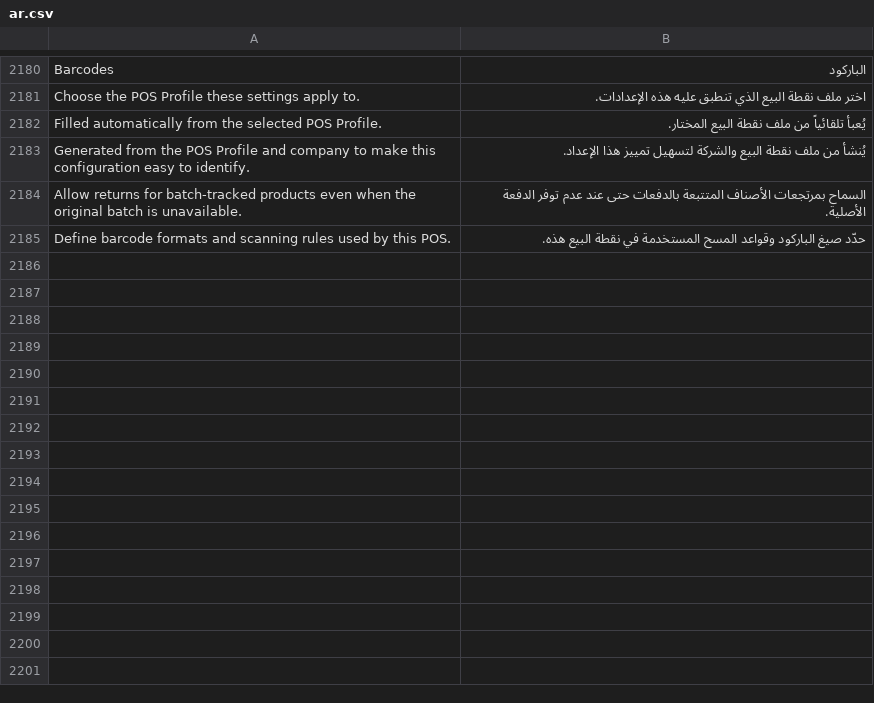
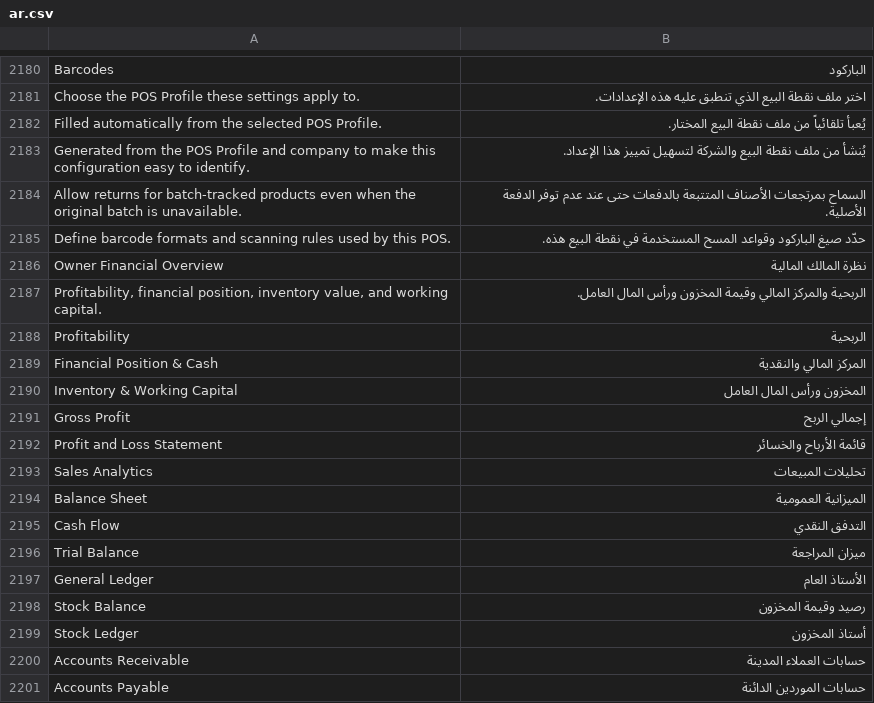
Before and after one commit to alaalsalam/POSNext, a CSV file: pos_next/translations/ar.csv, drawn as a sheet; only a part is shown, gaps mark what is left out; the diff names each change by its address in the sheet, - before the commit and + after, or states it on an @@ line.

Commit message:
feat(pos): add owner financial reports

```diff
--- a/pos_next/translations/ar.csv
+++ b/pos_next/translations/ar.csv
+row 2186: Owner Financial Overview | نظرة المالك المالية
+row 2187: Profitability, financial position, inventory value, and working capital. | الربحية والمركز المالي وقيمة المخزون ورأس المال العامل.
+row 2188: Profitability | الربحية
+row 2189: Financial Position & Cash | المركز المالي والنقدية
+row 2190: Inventory & Working Capital | المخزون ورأس المال العامل
+row 2191: Gross Profit | إجمالي الربح
+row 2192: Profit and Loss Statement | قائمة الأرباح والخسائر
+row 2193: Sales Analytics | تحليلات المبيعات
+row 2194: Balance Sheet | الميزانية العمومية
+row 2195: Cash Flow | التدفق النقدي
+row 2196: Trial Balance | ميزان المراجعة
+row 2197: General Ledger | الأستاذ العام
+row 2198: Stock Balance | رصيد وقيمة المخزون
+row 2199: Stock Ledger | أستاذ المخزون
+row 2200: Accounts Receivable | حسابات العملاء المدينة
+row 2201: Accounts Payable | حسابات الموردين الدائنة
```
Also changed, not shown: 4 other files.
